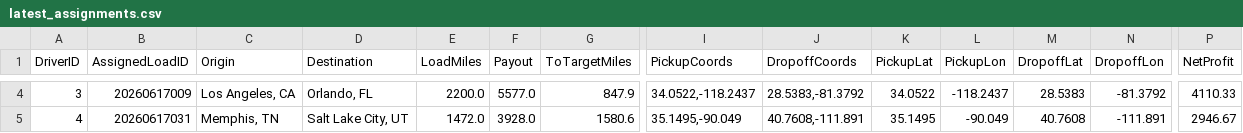
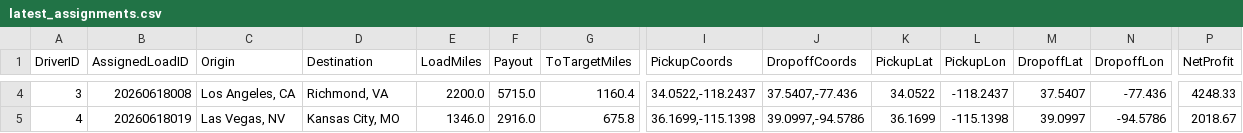
Before and after one commit to BryantPortfolio/truck-load-optimizer, a CSV file: latest_assignments.csv, drawn as a sheet; only a part is shown, gaps mark what is left out; the diff covers the shown part only; the diff names each change by its address in the sheet, - before the commit and + after, or states it on an @@ line.

```diff
--- a/latest_assignments.csv
+++ b/latest_assignments.csv
-B4 (AssignedLoadID): 20260617009
+B4 (AssignedLoadID): 20260618008
-D4 (Destination): Orlando, FL
+D4 (Destination): Richmond, VA
-F4 (Payout): 5577.0
+F4 (Payout): 5715.0
-G4 (ToTargetMiles): 847.9
+G4 (ToTargetMiles): 1160.4
-J4 (DropoffCoords): 28.5383,-81.3792
+J4 (DropoffCoords): 37.5407,-77.436
-M4 (DropoffLat): 28.5383
+M4 (DropoffLat): 37.5407
-N4 (DropoffLon): -81.3792
+N4 (DropoffLon): -77.436
-P4 (NetProfit): 4110.33
+P4 (NetProfit): 4248.33
-B5 (AssignedLoadID): 20260617031
+B5 (AssignedLoadID): 20260618019
-C5 (Origin): Memphis, TN
+C5 (Origin): Las Vegas, NV
-D5 (Destination): Salt Lake City, UT
+D5 (Destination): Kansas City, MO
-E5 (LoadMiles): 1472.0
+E5 (LoadMiles): 1346.0
-F5 (Payout): 3928.0
+F5 (Payout): 2916.0
-G5 (ToTargetMiles): 1580.6
+G5 (ToTargetMiles): 675.8
-I5 (PickupCoords): 35.1495,-90.049
+I5 (PickupCoords): 36.1699,-115.1398
-J5 (DropoffCoords): 40.7608,-111.891
+J5 (DropoffCoords): 39.0997,-94.5786
-K5 (PickupLat): 35.1495
+K5 (PickupLat): 36.1699
-L5 (PickupLon): -90.049
+L5 (PickupLon): -115.1398
-M5 (DropoffLat): 40.7608
+M5 (DropoffLat): 39.0997
-N5 (DropoffLon): -111.891
+N5 (DropoffLon): -94.5786
-P5 (NetProfit): 2946.67
+P5 (NetProfit): 2018.67
```
Also changed, not shown: 57 edited cells elsewhere in this file.
